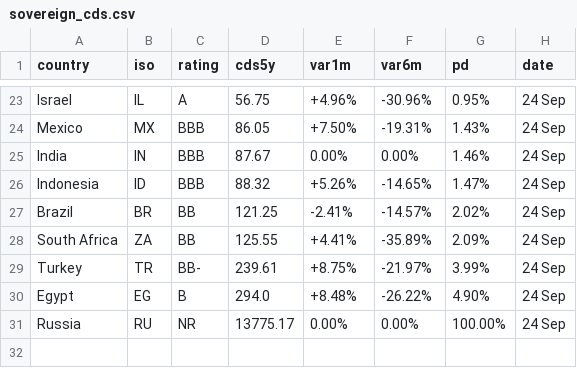
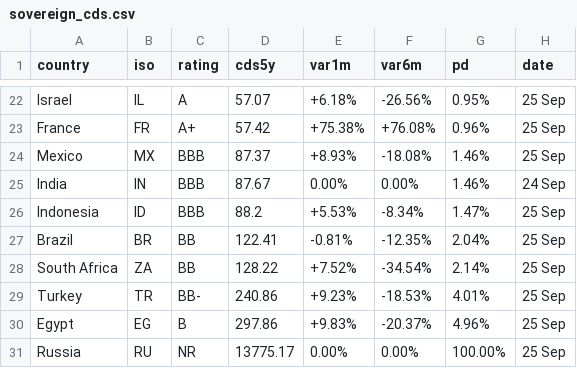
Before and after one commit to rafargb-tech/cds-panel, a CSV file: sovereign_cds.csv, drawn as a sheet; only a part is shown, gaps mark what is left out; addresses are those after the commit; the diff covers the shown part only; the diff names each change by its address in the sheet, - before the commit and + after, or states it on an @@ line.

```diff
--- a/sovereign_cds.csv
+++ b/sovereign_cds.csv
-D22 (cds5y): 56.75
+D22 (cds5y): 57.07
-E22 (var1m): +4.96%
+E22 (var1m): +6.18%
-F22 (var6m): -30.96%
+F22 (var6m): -26.56%
-H22 (date): 24 Sep
+H22 (date): 25 Sep
+row 23: France | FR | A+ | 57.42 | +75.38% | +76.08% | 0.96% | 25 Sep
-D24 (cds5y): 86.05
+D24 (cds5y): 87.37
-E24 (var1m): +7.50%
+E24 (var1m): +8.93%
-F24 (var6m): -19.31%
+F24 (var6m): -18.08%
-G24 (pd): 1.43%
+G24 (pd): 1.46%
-H24 (date): 24 Sep
+H24 (date): 25 Sep
-D26 (cds5y): 88.32
+D26 (cds5y): 88.2
-E26 (var1m): +5.26%
+E26 (var1m): +5.53%
-F26 (var6m): -14.65%
+F26 (var6m): -8.34%
-H26:H31 (date): 24 Sep
+H26:H31 (date): 25 Sep
-D27 (cds5y): 121.25
+D27 (cds5y): 122.41
-E27 (var1m): -2.41%
+E27 (var1m): -0.81%
-F27 (var6m): -14.57%
+F27 (var6m): -12.35%
-G27 (pd): 2.02%
+G27 (pd): 2.04%
-D28 (cds5y): 125.55
+D28 (cds5y): 128.22
-E28 (var1m): +4.41%
+E28 (var1m): +7.52%
-F28 (var6m): -35.89%
+F28 (var6m): -34.54%
-G28 (pd): 2.09%
+G28 (pd): 2.14%
-D29 (cds5y): 239.61
+D29 (cds5y): 240.86
-E29 (var1m): +8.75%
+E29 (var1m): +9.23%
-F29 (var6m): -21.97%
+F29 (var6m): -18.53%
-G29 (pd): 3.99%
+G29 (pd): 4.01%
-D30 (cds5y): 294.0
+D30 (cds5y): 297.86
-E30 (var1m): +8.48%
+E30 (var1m): +9.83%
-F30 (var6m): -26.22%
+F30 (var6m): -20.37%
-G30 (pd): 4.90%
+G30 (pd): 4.96%
```
Also changed, not shown: 2 added rows, 3 removed rows and 66 edited cells elsewhere in this file, 2 other files.
